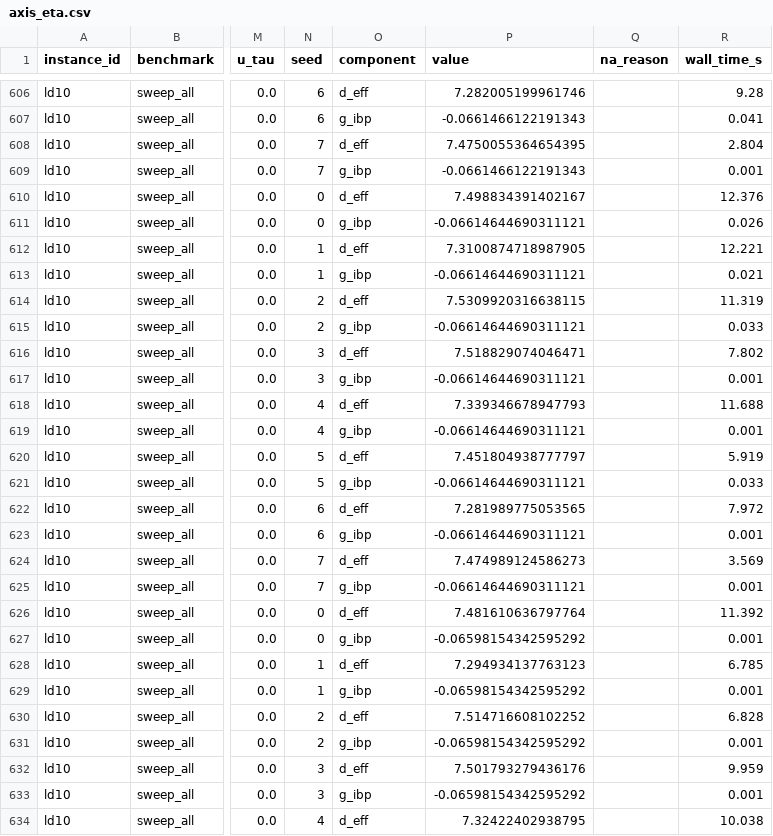
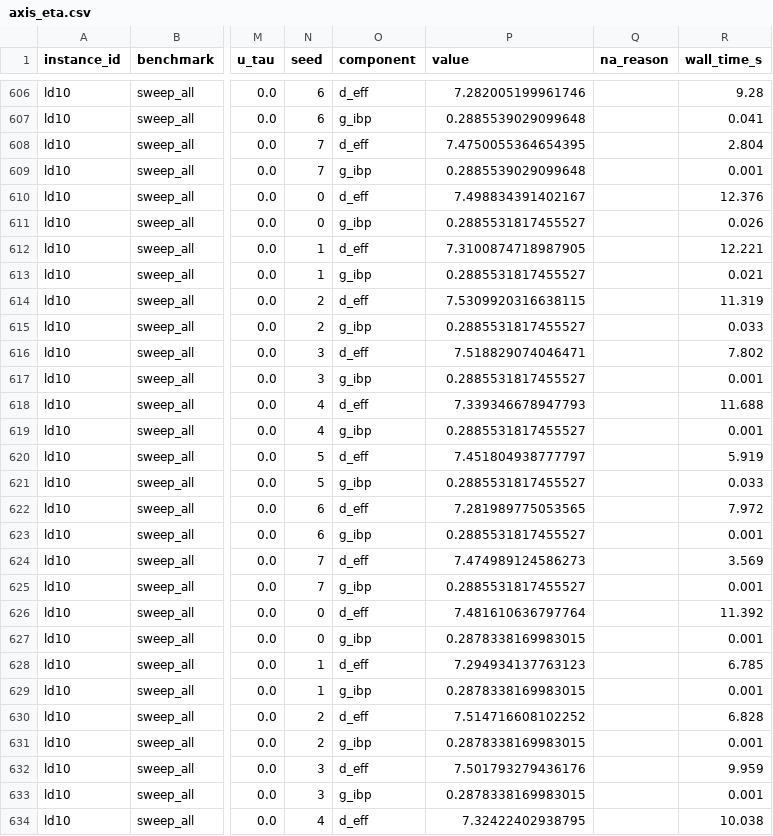
Before and after one commit to dtroxell19/VeriStressGT, a CSV file: experiments/profile_sensitivity/results/axis_eta.csv, drawn as a sheet; only a part is shown, gaps mark what is left out; the diff covers the shown part only; the diff names each change by its address in the sheet, - before the commit and + after, or states it on an @@ line.

```diff
--- a/experiments/profile_sensitivity/results/axis_eta.csv
+++ b/experiments/profile_sensitivity/results/axis_eta.csv
-P607 (value): -0.0661466122191343
+P607 (value): 0.2885539029099648
-P609 (value): -0.0661466122191343
+P609 (value): 0.2885539029099648
-P611 (value): -0.06614644690311121
+P611 (value): 0.2885531817455527
-P613 (value): -0.06614644690311121
+P613 (value): 0.2885531817455527
-P615 (value): -0.06614644690311121
+P615 (value): 0.2885531817455527
-P617 (value): -0.06614644690311121
+P617 (value): 0.2885531817455527
-P619 (value): -0.06614644690311121
+P619 (value): 0.2885531817455527
-P621 (value): -0.06614644690311121
+P621 (value): 0.2885531817455527
-P623 (value): -0.06614644690311121
+P623 (value): 0.2885531817455527
-P625 (value): -0.06614644690311121
+P625 (value): 0.2885531817455527
-P627 (value): -0.06598154342595292
+P627 (value): 0.2878338169983015
-P629 (value): -0.06598154342595292
+P629 (value): 0.2878338169983015
-P631 (value): -0.06598154342595292
+P631 (value): 0.2878338169983015
-P633 (value): -0.06598154342595292
+P633 (value): 0.2878338169983015
```
Also changed, not shown: 146 edited cells elsewhere in this file, experiments/predictive_modeling/data/processed/instance_verifier_rows.csv, experiments/predictive_modeling/results/actionable/delta_combined_neuralsat.csv, 50 other files.
